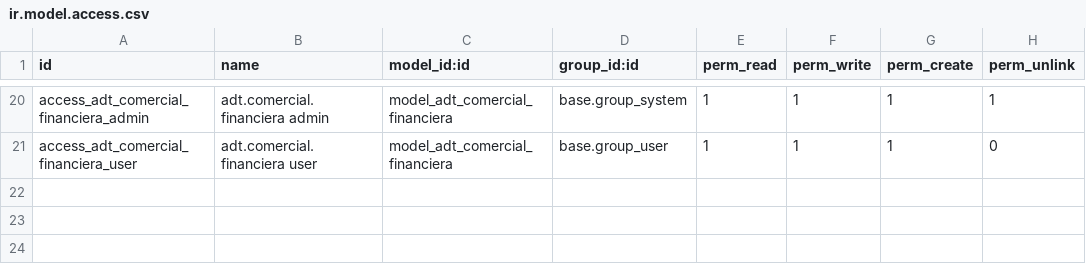
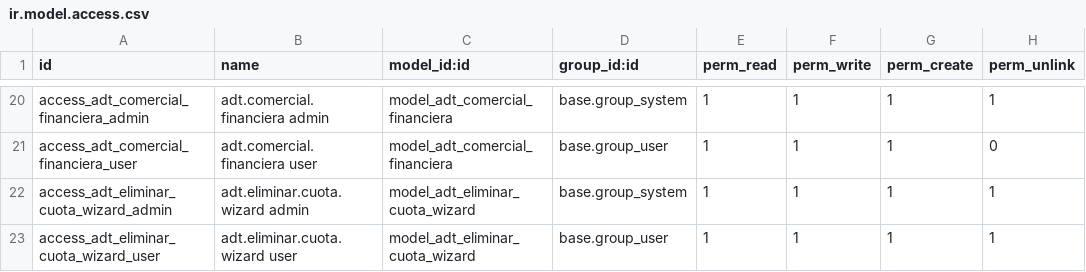
Before and after one commit to ADTdelivery/addons, a CSV file: adt_comercial/security/ir.model.access.csv, drawn as a sheet; only a part is shown, gaps mark what is left out.

```diff
--- a/adt_comercial/security/ir.model.access.csv
+++ b/adt_comercial/security/ir.model.access.csv
@@ -21 +21,3 @@ access_adt_comercial_financiera_admin,adt.comercial.financiera admin,model_adt_c
 access_adt_comercial_financiera_user,adt.comercial.financiera user,model_adt_comercial_financiera,base.group_user,1,1,1,0
+access_adt_eliminar_cuota_wizard_admin,adt.eliminar.cuota.wizard admin,model_adt_eliminar_cuota_wizard,base.group_system,1,1,1,1
+access_adt_eliminar_cuota_wizard_user,adt.eliminar.cuota.wizard user,model_adt_eliminar_cuota_wizard,base.group_user,1,1,1,1
```
Also changed, not shown: 6 other files.
